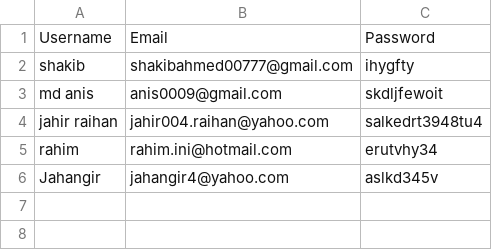
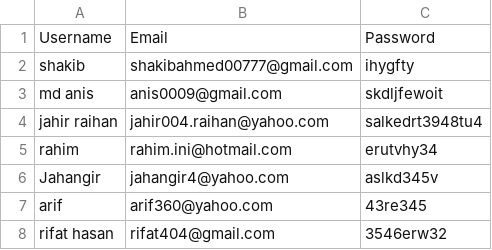
Before and after one commit to mdshakib007/Learn-Tkinter, a CSV file: data.csv, drawn as a sheet.

```diff
--- a/data.csv
+++ b/data.csv
@@ -6 +6,3 @@ rahim,rahim.ini@hotmail.com,erutvhy34
 Jahangir,jahangir4@yahoo.com,aslkd345v
+arif,arif360@yahoo.com,43re345
+rifat hasan,rifat404@gmail.com,3546erw32
```
Also changed, not shown: 21 other files.
